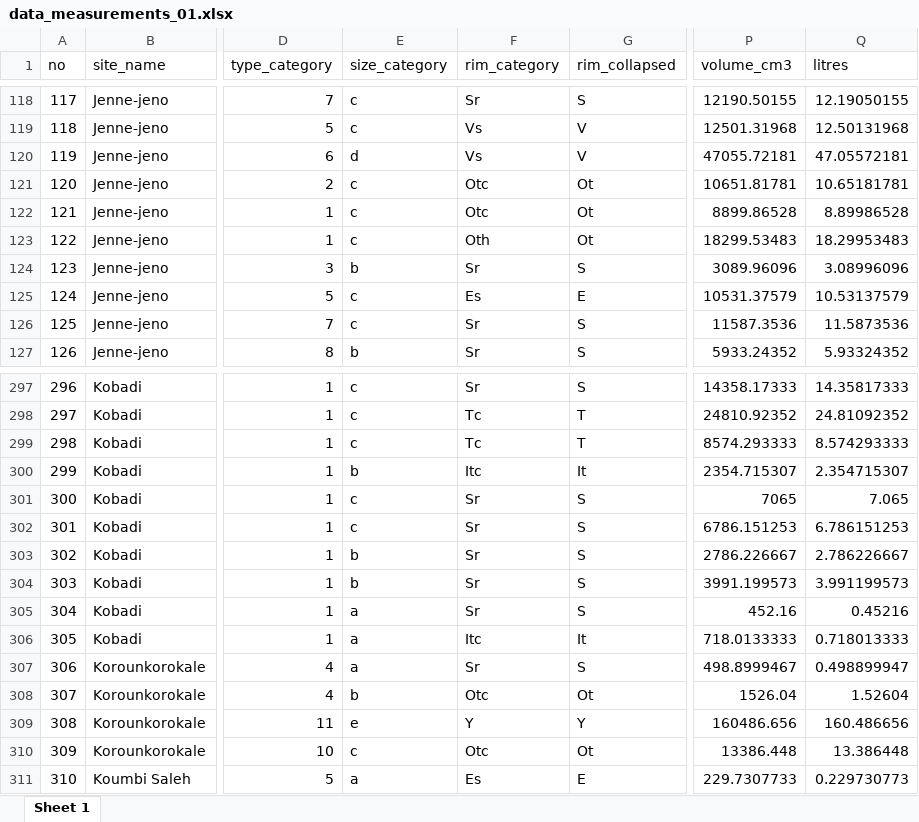
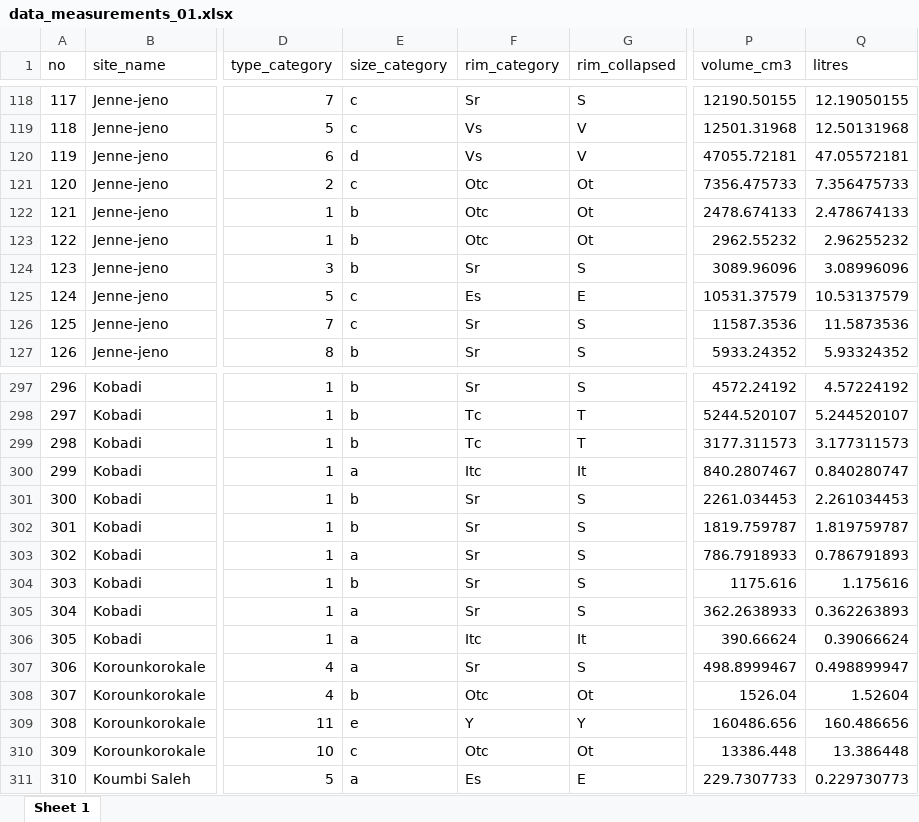
Before and after one commit to soerenfp/PotteryChronology_IND, an Excel workbook: analysis/data/raw_data/data_measurements_01.xlsx, sheet Sheet 1, drawn as a sheet; only a part is shown, gaps mark what is left out; values as stored, in another font and other column widths than the file's, no borders; the diff covers the shown part only; the diff names each change by its address in the sheet, - before the commit and + after, or states it on an @@ line.

```diff
--- a/analysis/data/raw_data/data_measurements_01.xlsx (sheet Sheet 1)
+++ b/analysis/data/raw_data/data_measurements_01.xlsx (sheet Sheet 1)
-P121 (volume_cm3): 10651.81781
+P121 (volume_cm3): 7356.475733
-Q121 (litres): 10.65181781
+Q121 (litres): 7.356475733
-E122:E123 (size_category): c
+E122:E123 (size_category): b
-P122 (volume_cm3): 8899.86528
+P122 (volume_cm3): 2478.674133
-Q122 (litres): 8.89986528
+Q122 (litres): 2.478674133
-F123 (rim_category): Oth
+F123 (rim_category): Otc
-P123 (volume_cm3): 18299.53483
+P123 (volume_cm3): 2962.55232
-Q123 (litres): 18.29953483
+Q123 (litres): 2.96255232
-E297:E299 (size_category): c
+E297:E299 (size_category): b
-P297 (volume_cm3): 14358.17333
+P297 (volume_cm3): 4572.24192
-Q297 (litres): 14.35817333
+Q297 (litres): 4.57224192
-P298 (volume_cm3): 24810.92352
+P298 (volume_cm3): 5244.520107
-Q298 (litres): 24.81092352
+Q298 (litres): 5.244520107
-P299 (volume_cm3): 8574.293333
+P299 (volume_cm3): 3177.311573
-Q299 (litres): 8.574293333
+Q299 (litres): 3.177311573
-E300 (size_category): b
+E300 (size_category): a
-P300 (volume_cm3): 2354.715307
+P300 (volume_cm3): 840.2807467
-Q300 (litres): 2.354715307
+Q300 (litres): 0.840280747
-E301:E302 (size_category): c
+E301:E302 (size_category): b
-P301 (volume_cm3): 7065
+P301 (volume_cm3): 2261.034453
-Q301 (litres): 7.065
+Q301 (litres): 2.261034453
-P302 (volume_cm3): 6786.151253
+P302 (volume_cm3): 1819.759787
-Q302 (litres): 6.786151253
+Q302 (litres): 1.819759787
-E303 (size_category): b
+E303 (size_category): a
-P303 (volume_cm3): 2786.226667
+P303 (volume_cm3): 786.7918933
-Q303 (litres): 2.786226667
+Q303 (litres): 0.786791893
-P304 (volume_cm3): 3991.199573
+P304 (volume_cm3): 1175.616
-Q304 (litres): 3.991199573
+Q304 (litres): 1.175616
-P305 (volume_cm3): 452.16
+P305 (volume_cm3): 362.2638933
-Q305 (litres): 0.45216
+Q305 (litres): 0.362263893
-P306 (volume_cm3): 718.0133333
+P306 (volume_cm3): 390.66624
-Q306 (litres): 0.718013333
+Q306 (litres): 0.39066624
```
Also changed, not shown: 165 edited cells elsewhere in this sheet, analysis/data/raw_data/06_timelinedata.xlsx, 2 other files.
